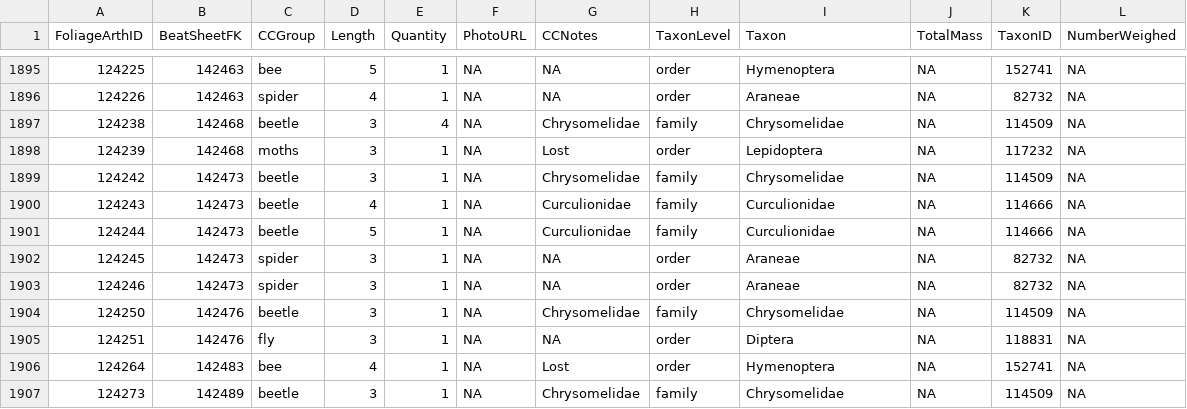
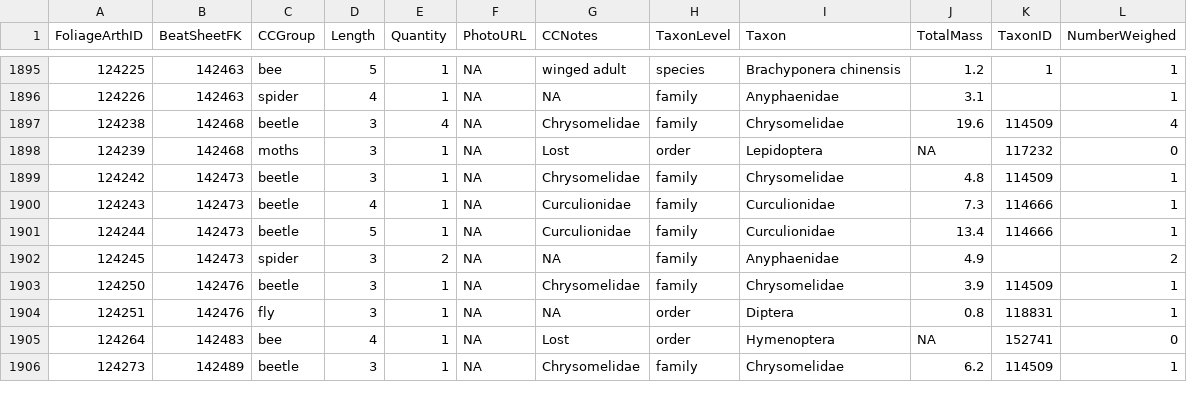
Before and after one commit to IREdwards27/arths-on-landscapes, a CSV file: data/foliagearths_2022-10-10.csv, drawn as a sheet; only a part is shown, gaps mark what is left out; the diff covers the shown part only.

```diff
--- a/data/foliagearths_2022-10-10.csv
+++ b/data/foliagearths_2022-10-10.csv
@@ -1895,13 +1895,12 @@ FoliageArthID,BeatSheetFK,CCGroup,Length,Quantity,PhotoURL,CCNotes,TaxonLevel,Ta
-124225,142463,bee,5,1,NA,NA,order,Hymenoptera,NA,152741,NA
-124226,142463,spider,4,1,NA,NA,order,Araneae,NA,82732,NA
-124238,142468,beetle,3,4,NA,Chrysomelidae,family,Chrysomelidae,NA,114509,NA
-124239,142468,moths,3,1,NA,Lost,order,Lepidoptera,NA,117232,NA
-124242,142473,beetle,3,1,NA,Chrysomelidae,family,Chrysomelidae,NA,114509,NA
-124243,142473,beetle,4,1,NA,Curculionidae,family,Curculionidae,NA,114666,NA
-124244,142473,beetle,5,1,NA,Curculionidae,family,Curculionidae,NA,114666,NA
-124245,142473,spider,3,1,NA,NA,order,Araneae,NA,82732,NA
-124246,142473,spider,3,1,NA,NA,order,Araneae,NA,82732,NA
-124250,142476,beetle,3,1,NA,Chrysomelidae,family,Chrysomelidae,NA,114509,NA
-124251,142476,fly,3,1,NA,NA,order,Diptera,NA,118831,NA
-124264,142483,bee,4,1,NA,Lost,order,Hymenoptera,NA,152741,NA
-124273,142489,beetle,3,1,NA,Chrysomelidae,family,Chrysomelidae,NA,114509,NA
+124225,142463,bee,5,1,NA,winged adult,species,Brachyponera chinensis,1.2,1,1
+124226,142463,spider,4,1,NA,NA,family,Anyphaenidae,3.1,,1
+124238,142468,beetle,3,4,NA,Chrysomelidae,family,Chrysomelidae,19.6,114509,4
+124239,142468,moths,3,1,NA,Lost,order,Lepidoptera,NA,117232,0
+124242,142473,beetle,3,1,NA,Chrysomelidae,family,Chrysomelidae,4.8,114509,1
+124243,142473,beetle,4,1,NA,Curculionidae,family,Curculionidae,7.3,114666,1
+124244,142473,beetle,5,1,NA,Curculionidae,family,Curculionidae,13.4,114666,1
+124245,142473,spider,3,2,NA,NA,family,Anyphaenidae,4.9,,2
+124250,142476,beetle,3,1,NA,Chrysomelidae,family,Chrysomelidae,3.9,114509,1
+124251,142476,fly,3,1,NA,NA,order,Diptera,0.8,118831,1
+124264,142483,bee,4,1,NA,Lost,order,Hymenoptera,NA,152741,0
+124273,142489,beetle,3,1,NA,Chrysomelidae,family,Chrysomelidae,6.2,114509,1
```
Also changed, not shown: 131 edited cells elsewhere in this file, data/beatsheets_2022-08-16.csv.
